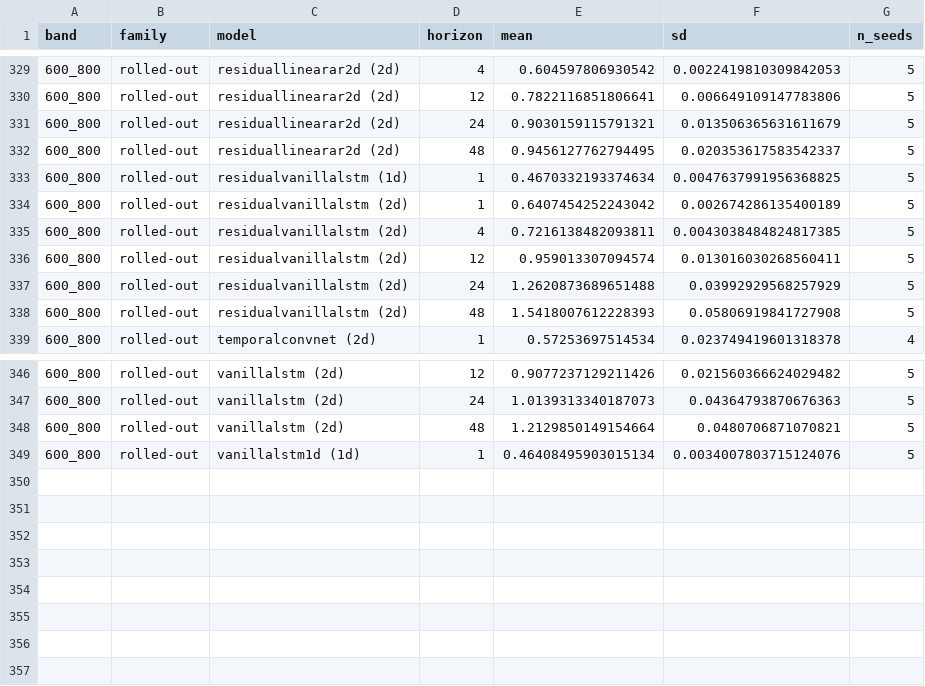
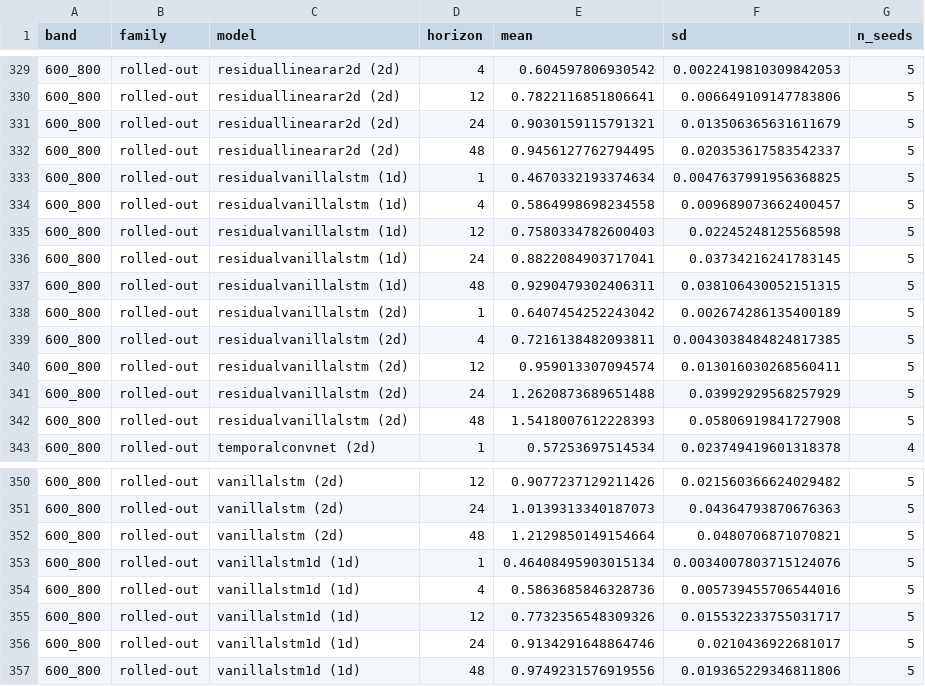
Before and after one commit to Demii-7/spectrum-usage, a CSV file: evaluation/results/part1_per_horizon_15min.csv, drawn as a sheet; only a part is shown, gaps mark what is left out; the diff names each change by its address in the sheet, - before the commit and + after, or states it on an @@ line.

```diff
--- a/evaluation/results/part1_per_horizon_15min.csv
+++ b/evaluation/results/part1_per_horizon_15min.csv
+row 334: 600_800 | rolled-out | residualvanillalstm (1d) | 4 | 0.5864998698234558 | 0.009689073662400457 | 5
+row 335: 600_800 | rolled-out | residualvanillalstm (1d) | 12 | 0.7580334782600403 | 0.02245248125568598 | 5
+row 336: 600_800 | rolled-out | residualvanillalstm (1d) | 24 | 0.8822084903717041 | 0.03734216241783145 | 5
+row 337: 600_800 | rolled-out | residualvanillalstm (1d) | 48 | 0.9290479302406311 | 0.038106430052151315 | 5
+row 354: 600_800 | rolled-out | vanillalstm1d (1d) | 4 | 0.5863685846328736 | 0.005739455706544016 | 5
+row 355: 600_800 | rolled-out | vanillalstm1d (1d) | 12 | 0.7732356548309326 | 0.015532233755031717 | 5
+row 356: 600_800 | rolled-out | vanillalstm1d (1d) | 24 | 0.9134291648864746 | 0.0210436922681017 | 5
+row 357: 600_800 | rolled-out | vanillalstm1d (1d) | 48 | 0.9749231576919556 | 0.019365229346811806 | 5
```
Also changed, not shown: 2 other files.
